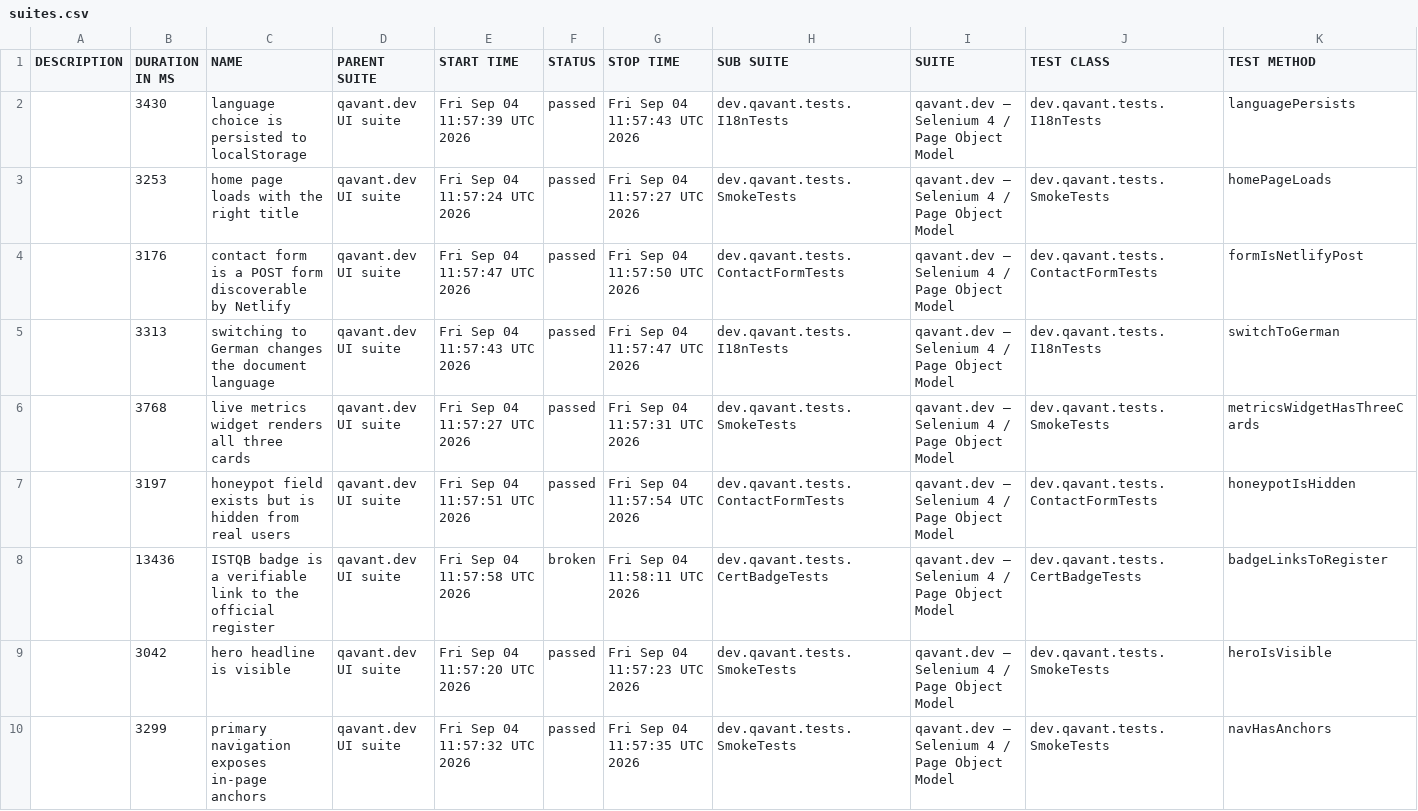
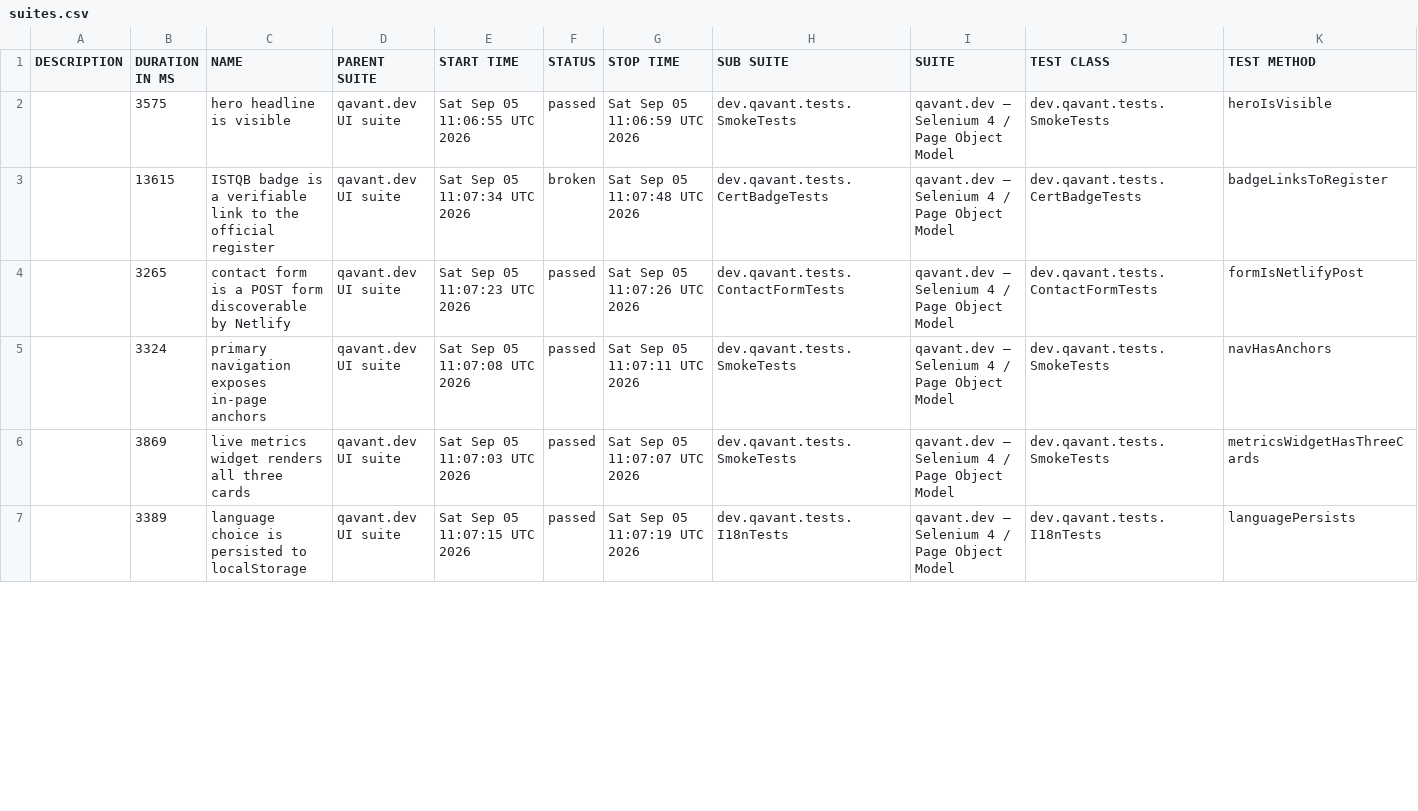
Before and after one commit to peterolah-qa/qavant-selenium, a CSV file: data/suites.csv, drawn as a sheet; only a part is shown; the diff covers the shown part only.

```diff
--- a/data/suites.csv
+++ b/data/suites.csv
@@ -1,10 +1,7 @@
 "DESCRIPTION","DURATION IN MS","NAME","PARENT SUITE","START TIME","STATUS","STOP TIME","SUB SUITE","SUITE","TEST CLASS","TEST METHOD"
-"","3430","language choice is persisted to localStorage","qavant.dev UI suite","Fri Sep 04 11:57:39 UTC 2026","passed","Fri Sep 04 11:57:43 UTC 2026","dev.qavant.tests.I18nTests","qavant.dev — Selenium 4 / Page Object Model","dev.qavant.tests.I18nTests","languagePersists"
-"","3253","home page loads with the right title","qavant.dev UI suite","Fri Sep 04 11:57:24 UTC 2026","passed","Fri Sep 04 11:57:27 UTC 2026","dev.qavant.tests.SmokeTests","qavant.dev — Selenium 4 / Page Object Model","dev.qavant.tests.SmokeTests","homePageLoads"
-"","3176","contact form is a POST form discoverable by Netlify","qavant.dev UI suite","Fri Sep 04 11:57:47 UTC 2026","passed","Fri Sep 04 11:57:50 UTC 2026","dev.qavant.tests.ContactFormTests","qavant.dev — Selenium 4 / Page Object Model","dev.qavant.tests.ContactFormTests","formIsNetlifyPost"
-"","3313","switching to German changes the document language","qavant.dev UI suite","Fri Sep 04 11:57:43 UTC 2026","passed","Fri Sep 04 11:57:47 UTC 2026","dev.qavant.tests.I18nTests","qavant.dev — Selenium 4 / Page Object Model","dev.qavant.tests.I18nTests","switchToGerman"
-"","3768","live metrics widget renders all three cards","qavant.dev UI suite","Fri Sep 04 11:57:27 UTC 2026","passed","Fri Sep 04 11:57:31 UTC 2026","dev.qavant.tests.SmokeTests","qavant.dev — Selenium 4 / Page Object Model","dev.qavant.tests.SmokeTests","metricsWidgetHasThreeCards"
-"","3197","honeypot field exists but is hidden from real users","qavant.dev UI suite","Fri Sep 04 11:57:51 UTC 2026","passed","Fri Sep 04 11:57:54 UTC 2026","dev.qavant.tests.ContactFormTests","qavant.dev — Selenium 4 / Page Object Model","dev.qavant.tests.ContactFormTests","honeypotIsHidden"
-"","13436","ISTQB badge is a verifiable link to the official register","qavant.dev UI suite","Fri Sep 04 11:57:58 UTC 2026","broken","Fri Sep 04 11:58:11 UTC 2026","dev.qavant.tests.CertBadgeTests","qavant.dev — Selenium 4 / Page Object Model","dev.qavant.tests.CertBadgeTests","badgeLinksToRegister"
-"","3042","hero headline is visible","qavant.dev UI suite","Fri Sep 04 11:57:20 UTC 2026","passed","Fri Sep 04 11:57:23 UTC 2026","dev.qavant.tests.SmokeTests","qavant.dev — Selenium 4 / Page Object Model","dev.qavant.tests.SmokeTests","heroIsVisible"
-"","3299","primary navigation exposes in-page anchors","qavant.dev UI suite","Fri Sep 04 11:57:32 UTC 2026","passed","Fri Sep 04 11:57:35 UTC 2026","dev.qavant.tests.SmokeTests","qavant.dev — Selenium 4 / Page Object Model","dev.qavant.tests.SmokeTests","navHasAnchors"
+"","3575","hero headline is visible","qavant.dev UI suite","Sat Sep 05 11:06:55 UTC 2026","passed","Sat Sep 05 11:06:59 UTC 2026","dev.qavant.tests.SmokeTests","qavant.dev — Selenium 4 / Page Object Model","dev.qavant.tests.SmokeTests","heroIsVisible"
+"","13615","ISTQB badge is a verifiable link to the official register","qavant.dev UI suite","Sat Sep 05 11:07:34 UTC 2026","broken","Sat Sep 05 11:07:48 UTC 2026","dev.qavant.tests.CertBadgeTests","qavant.dev — Selenium 4 / Page Object Model","dev.qavant.tests.CertBadgeTests","badgeLinksToRegister"
+"","3265","contact form is a POST form discoverable by Netlify","qavant.dev UI suite","Sat Sep 05 11:07:23 UTC 2026","passed","Sat Sep 05 11:07:26 UTC 2026","dev.qavant.tests.ContactFormTests","qavant.dev — Selenium 4 / Page Object Model","dev.qavant.tests.ContactFormTests","formIsNetlifyPost"
+"","3324","primary navigation exposes in-page anchors","qavant.dev UI suite","Sat Sep 05 11:07:08 UTC 2026","passed","Sat Sep 05 11:07:11 UTC 2026","dev.qavant.tests.SmokeTests","qavant.dev — Selenium 4 / Page Object Model","dev.qavant.tests.SmokeTests","navHasAnchors"
+"","3869","live metrics widget renders all three cards","qavant.dev UI suite","Sat Sep 05 11:07:03 UTC 2026","passed","Sat Sep 05 11:07:07 UTC 2026","dev.qavant.tests.SmokeTests","qavant.dev — Selenium 4 / Page Object Model","dev.qavant.tests.SmokeTests","metricsWidgetHasThreeCards"
+"","3389","language choice is persisted to localStorage","qavant.dev UI suite","Sat Sep 05 11:07:15 UTC 2026","passed","Sat Sep 05 11:07:19 UTC 2026","dev.qavant.tests.I18nTests","qavant.dev — Selenium 4 / Page Object Model","dev.qavant.tests.I18nTests","languagePersists"
```
Also changed, not shown: 3 added rows and 6 edited cells elsewhere in this file, 41 other files.
